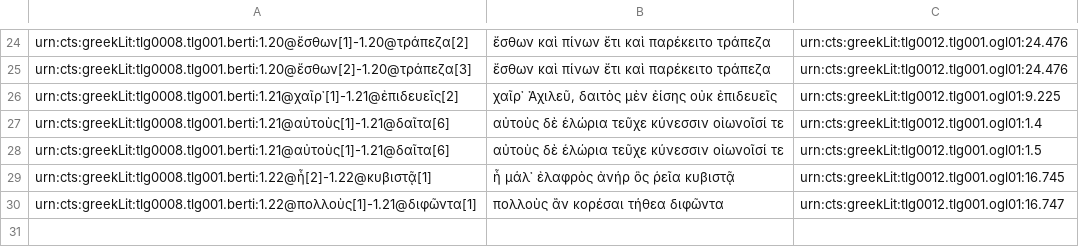
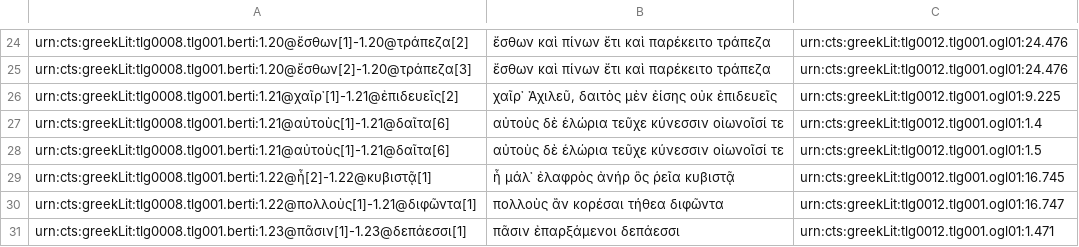
Before and after one commit to medaniel93/DigitalAthenaeus, a CSV file: homer/htr.csv, drawn as a sheet; only a part is shown, gaps mark what is left out; the diff names each change by its address in the sheet, - before the commit and + after, or states it on an @@ line.

Commit message:
Update htr.csv

```diff
--- a/homer/htr.csv
+++ b/homer/htr.csv
+row 31: urn:cts:greekLit:tlg0008.tlg001.berti:1.23@πᾶσιν[1]-1.23@δεπάεσσι[1] | πᾶσιν ἐπαρξάμενοι δεπάεσσι | urn:cts:greekLit:tlg0012.tlg001.ogl01:1.471
```
